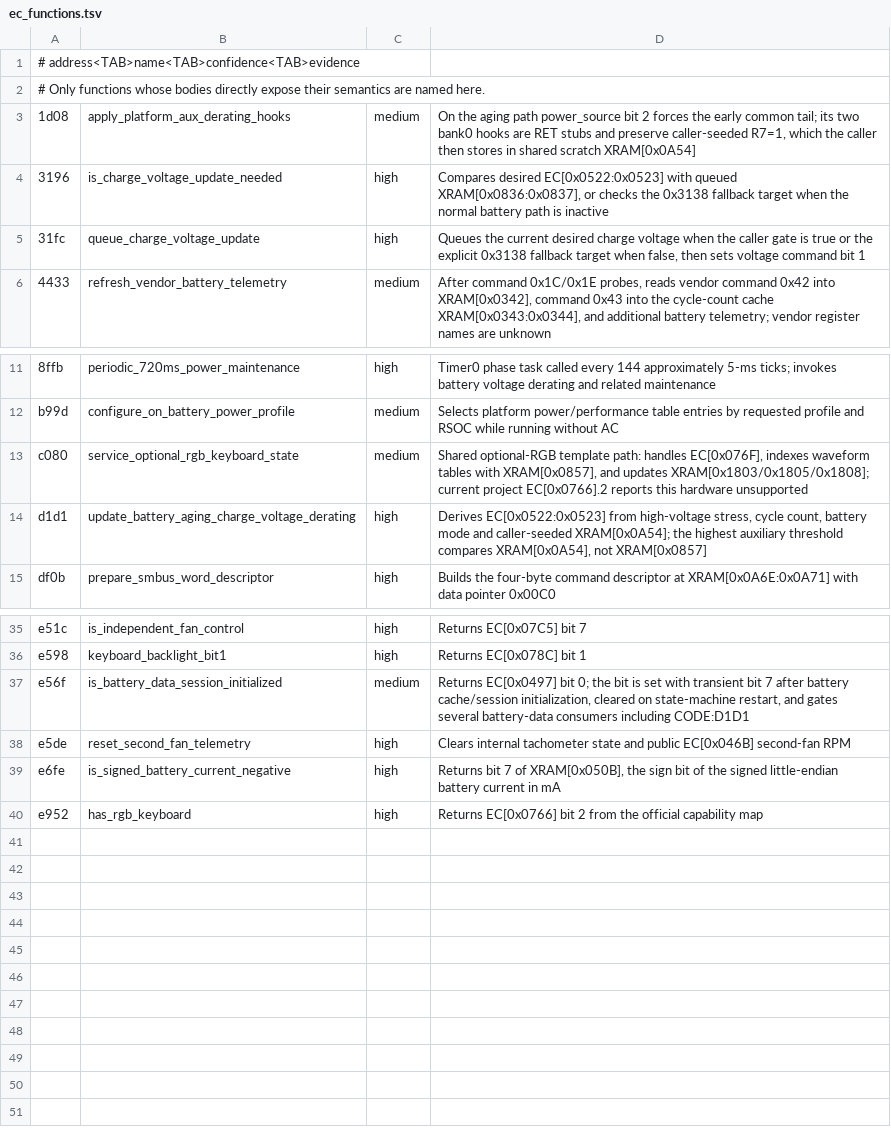
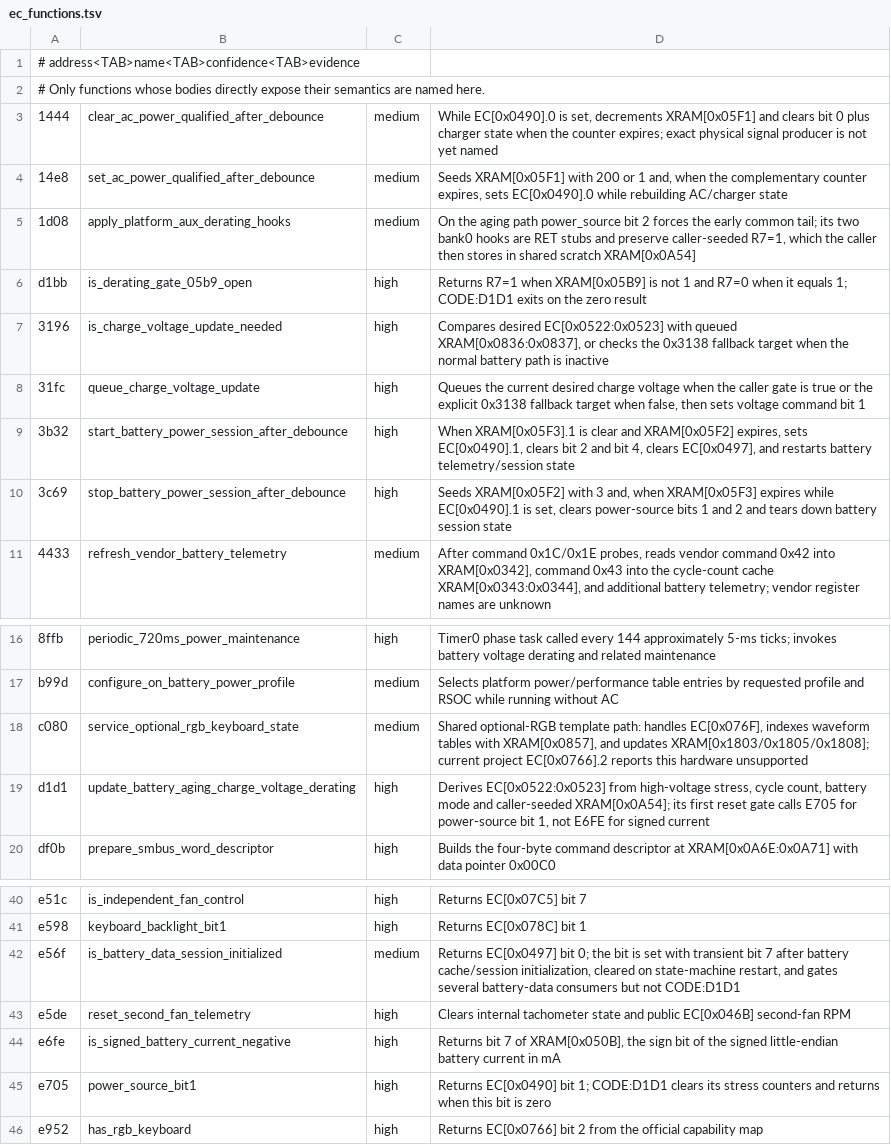
Before and after one commit to minortex/ec_reverse, a TSV file: tools/ec_functions.tsv, drawn as a sheet; only a part is shown, gaps mark what is left out.

```diff
--- a/tools/ec_functions.tsv
+++ b/tools/ec_functions.tsv
@@ -2,5 +2,10 @@
 # Only functions whose bodies directly expose their semantics are named here.
+1444	clear_ac_power_qualified_after_debounce	medium	While EC[0x0490].0 is set, decrements XRAM[0x05F1] and clears bit 0 plus charger state when the counter expires; exact physical signal producer is not yet named
+14e8	set_ac_power_qualified_after_debounce	medium	Seeds XRAM[0x05F1] with 200 or 1 and, when the complementary counter expires, sets EC[0x0490].0 while rebuilding AC/charger state
 1d08	apply_platform_aux_derating_hooks	medium	On the aging path power_source bit 2 forces the early common tail; its two bank0 hooks are RET stubs and preserve caller-seeded R7=1, which the caller then stores in shared scratch XRAM[0x0A54]
+d1bb	is_derating_gate_05b9_open	high	Returns R7=1 when XRAM[0x05B9] is not 1 and R7=0 when it equals 1; CODE:D1D1 exits on the zero result
 3196	is_charge_voltage_update_needed	high	Compares desired EC[0x0522:0x0523] with queued XRAM[0x0836:0x0837], or checks the 0x3138 fallback target when the normal battery path is inactive
 31fc	queue_charge_voltage_update	high	Queues the current desired charge voltage when the caller gate is true or the explicit 0x3138 fallback target when false, then sets voltage command bit 1
+3b32	start_battery_power_session_after_debounce	high	When XRAM[0x05F3].1 is clear and XRAM[0x05F2] expires, sets EC[0x0490].1, clears bit 2 and bit 4, clears EC[0x0497], and restarts battery telemetry/session state
+3c69	stop_battery_power_session_after_debounce	high	Seeds XRAM[0x05F2] with 3 and, when XRAM[0x05F3] expires while EC[0x0490].1 is set, clears power-source bits 1 and 2 and tears down battery session state
 4433	refresh_vendor_battery_telemetry	medium	After command 0x1C/0x1E probes, reads vendor command 0x42 into XRAM[0x0342], command 0x43 into the cycle-count cache XRAM[0x0343:0x0344], and additional battery telemetry; vendor register names are unknown
@@ -13,3 +18,3 @@ b99d	configure_on_battery_power_profile	medium	Selects platform power/performanc
 c080	service_optional_rgb_keyboard_state	medium	Shared optional-RGB template path: handles EC[0x076F], indexes waveform tables with XRAM[0x0857], and updates XRAM[0x1803/0x1805/0x1808]; current project EC[0x0766].2 reports this hardware unsupported
-d1d1	update_battery_aging_charge_voltage_derating	high	Derives EC[0x0522:0x0523] from high-voltage stress, cycle count, battery mode and caller-seeded XRAM[0x0A54]; the highest auxiliary threshold compares XRAM[0x0A54], not XRAM[0x0857]
+d1d1	update_battery_aging_charge_voltage_derating	high	Derives EC[0x0522:0x0523] from high-voltage stress, cycle count, battery mode and caller-seeded XRAM[0x0A54]; its first reset gate calls E705 for power-source bit 1, not E6FE for signed current
 df0b	prepare_smbus_word_descriptor	high	Builds the four-byte command descriptor at XRAM[0x0A6E:0x0A71] with data pointer 0x00C0
@@ -36,5 +41,6 @@ e51c	is_independent_fan_control	high	Returns EC[0x07C5] bit 7
 e598	keyboard_backlight_bit1	high	Returns EC[0x078C] bit 1
-e56f	is_battery_data_session_initialized	medium	Returns EC[0x0497] bit 0; the bit is set with transient bit 7 after battery cache/session initialization, cleared on state-machine restart, and gates several battery-data consumers including CODE:D1D1
+e56f	is_battery_data_session_initialized	medium	Returns EC[0x0497] bit 0; the bit is set with transient bit 7 after battery cache/session initialization, cleared on state-machine restart, and gates several battery-data consumers but not CODE:D1D1
 e5de	reset_second_fan_telemetry	high	Clears internal tachometer state and public EC[0x046B] second-fan RPM
 e6fe	is_signed_battery_current_negative	high	Returns bit 7 of XRAM[0x050B], the sign bit of the signed little-endian battery current in mA
+e705	power_source_bit1	high	Returns EC[0x0490] bit 1; CODE:D1D1 clears its stress counters and returns when this bit is zero
 e952	has_rgb_keyboard	high	Returns EC[0x0766] bit 2 from the official capability map
```
Also changed, not shown: tools/ec_registers.tsv, 5 other files.
